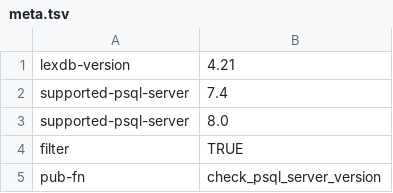
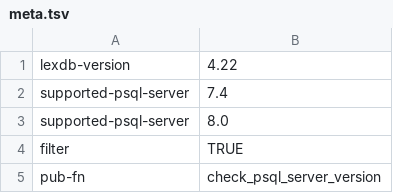
Before and after one commit to jingtaozf/lkb, a TSV file: lexdb/meta.tsv, drawn as a sheet; only a part is shown.

```diff
--- a/lexdb/meta.tsv
+++ b/lexdb/meta.tsv
@@ -1,2 +1,2 @@
-lexdb-version	4.21
+lexdb-version	4.22
 supported-psql-server	7.4
```
Also changed, not shown: 2 other files.
